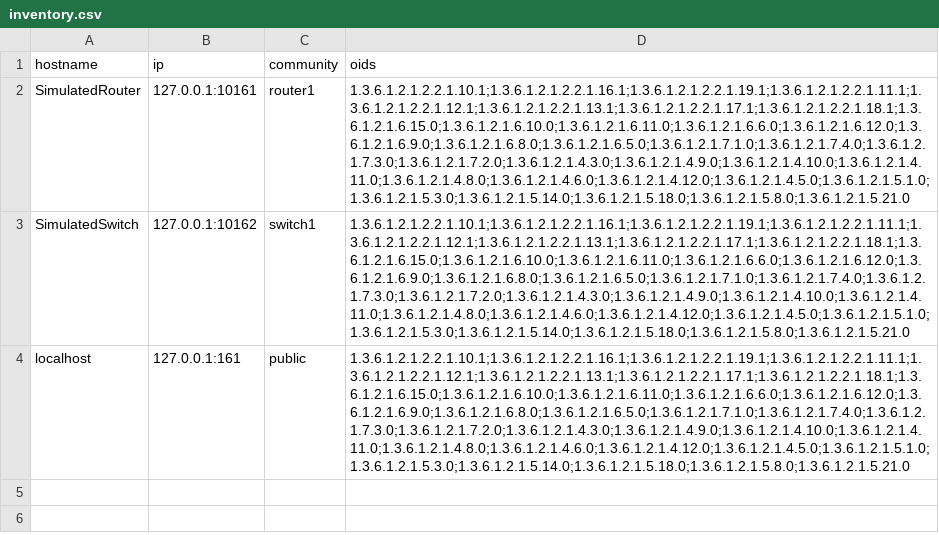
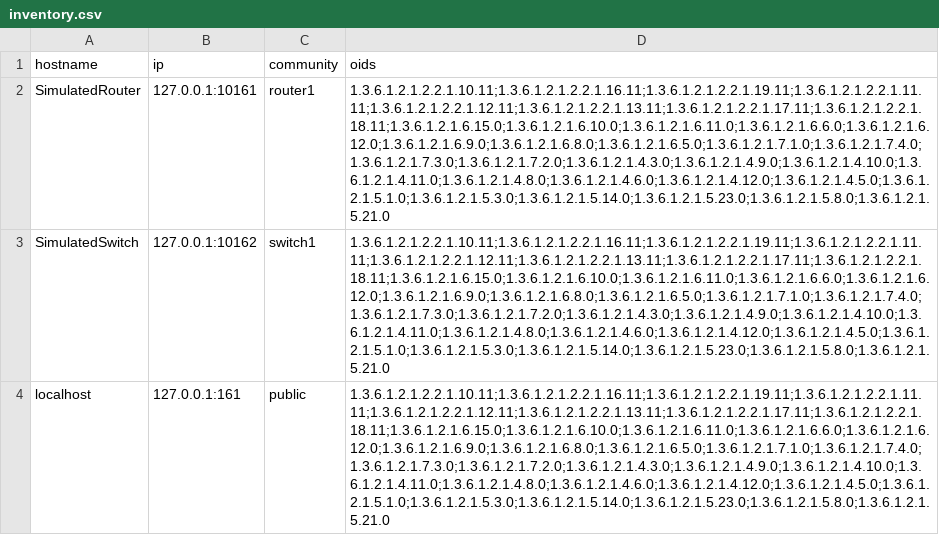
Before and after one commit to Aakash12312/MAMSCN, a CSV file: inventory.csv, drawn as a sheet; the diff names each change by its address in the sheet, - before the commit and + after, or states it on an @@ line.

```diff
--- a/inventory.csv
+++ b/inventory.csv
-D2:D4 (oids): 1.3.6.1.2.1.2.2.1.10.1;1.3.6.1.2.1.2.2.1.16.1;1.3.6.1.2.1.2.2.1.19.1;1.3.6.1.2.1.2.2.1.11.1;1.3.6.1.2.1.2.2.1.12.1;1.3.6.1.2.1.2.2.1.13.1;1.3.6.1.2.1.2.2.1.17.1;1.3.6.1.2.1.2.2.1.18.1;1.3.6.1.2.1.6.15.0;1.3.6.1.2.1.6.10.0;1.3.6.1.2.1.6.11.0;1.3.6.1.2.1.6.6.0;1.3.6.1.2.1.6.12.0;1.3.6.1.2.1.6.9.0;1.3.6.1.2.1.6.8.0;1.3.6.1.2.1.6.5.0;1.3.6.1.2.1.7.1.0;1.3.6.1.2.1.7.4.0;1.3.6.1.2.1.7.3.0;1.3.6.1.2.1.7.2.0;1.3.6.1.2.1.4.3.0;1.3.6.1.2.1.4.9.0;1.3.6.1.2.1.4.10.0;1.3.6.1.2.1.4.11.0;1.3.6.1.2.1.4.8.0;1.3.6.1.2.1.4.6.0;1.3.6.1.2.1.4.12.0;1.3.6.1.2.1.4.5.0;1.3.6.1.2.1.5.1.0;1.3.6.1.2.1.5.3.0;1.3.6.1.2.1.5.14.0;1.3.6.1.2.1.5.18.0;1.3.6.1.2.1.5.8.0;1.3.6.1.2.1.5.21.0
+D2:D4 (oids): 1.3.6.1.2.1.2.2.1.10.11;1.3.6.1.2.1.2.2.1.16.11;1.3.6.1.2.1.2.2.1.19.11;1.3.6.1.2.1.2.2.1.11.11;1.3.6.1.2.1.2.2.1.12.11;1.3.6.1.2.1.2.2.1.13.11;1.3.6.1.2.1.2.2.1.17.11;1.3.6.1.2.1.2.2.1.18.11;1.3.6.1.2.1.6.15.0;1.3.6.1.2.1.6.10.0;1.3.6.1.2.1.6.11.0;1.3.6.1.2.1.6.6.0;1.3.6.1.2.1.6.12.0;1.3.6.1.2.1.6.9.0;1.3.6.1.2.1.6.8.0;1.3.6.1.2.1.6.5.0;1.3.6.1.2.1.7.1.0;1.3.6.1.2.1.7.4.0;1.3.6.1.2.1.7.3.0;1.3.6.1.2.1.7.2.0;1.3.6.1.2.1.4.3.0;1.3.6.1.2.1.4.9.0;1.3.6.1.2.1.4.10.0;1.3.6.1.2.1.4.11.0;1.3.6.1.2.1.4.8.0;1.3.6.1.2.1.4.6.0;1.3.6.1.2.1.4.12.0;1.3.6.1.2.1.4.5.0;1.3.6.1.2.1.5.1.0;1.3.6.1.2.1.5.3.0;1.3.6.1.2.1.5.14.0;1.3.6.1.2.1.5.23.0;1.3.6.1.2.1.5.8.0;1.3.6.1.2.1.5.21.0
```
Also changed, not shown: 12 other files.
